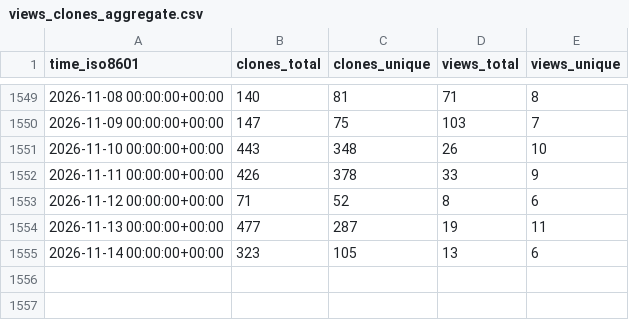
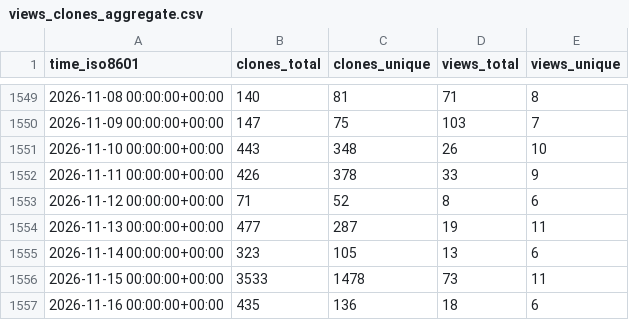
Before and after one commit to saltydk/stats, a CSV file: saltyorg/Saltbox/ghrs-data/views_clones_aggregate.csv, drawn as a sheet; only a part is shown, gaps mark what is left out; the diff names each change by its address in the sheet, - before the commit and + after, or states it on an @@ line.

```diff
--- a/saltyorg/Saltbox/ghrs-data/views_clones_aggregate.csv
+++ b/saltyorg/Saltbox/ghrs-data/views_clones_aggregate.csv
+row 1556: 2026-11-15 00:00:00+00:00 | 3533 | 1478 | 73 | 11
+row 1557: 2026-11-16 00:00:00+00:00 | 435 | 136 | 18 | 6
```
Also changed, not shown: 1 other file.
